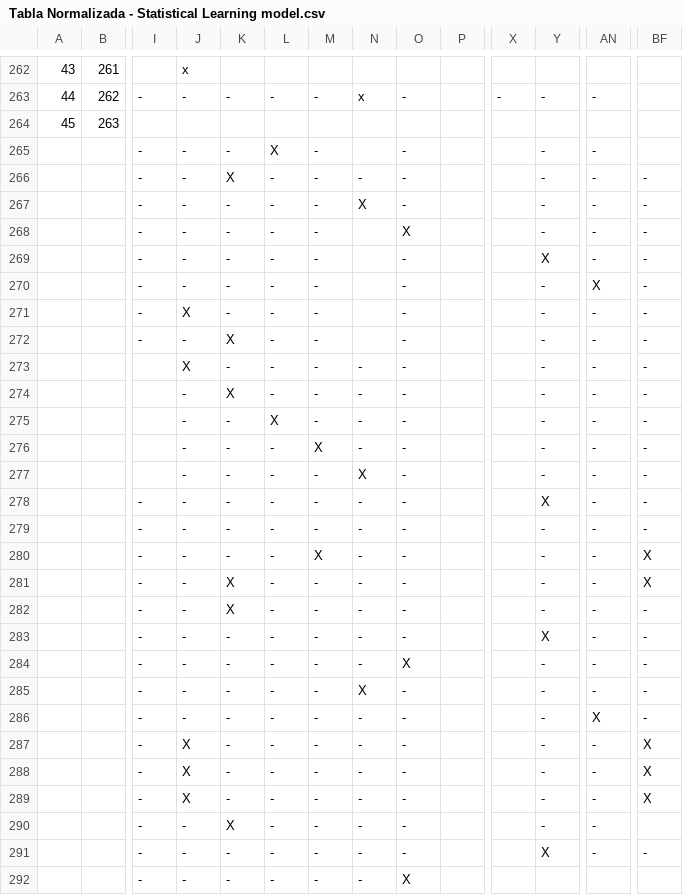
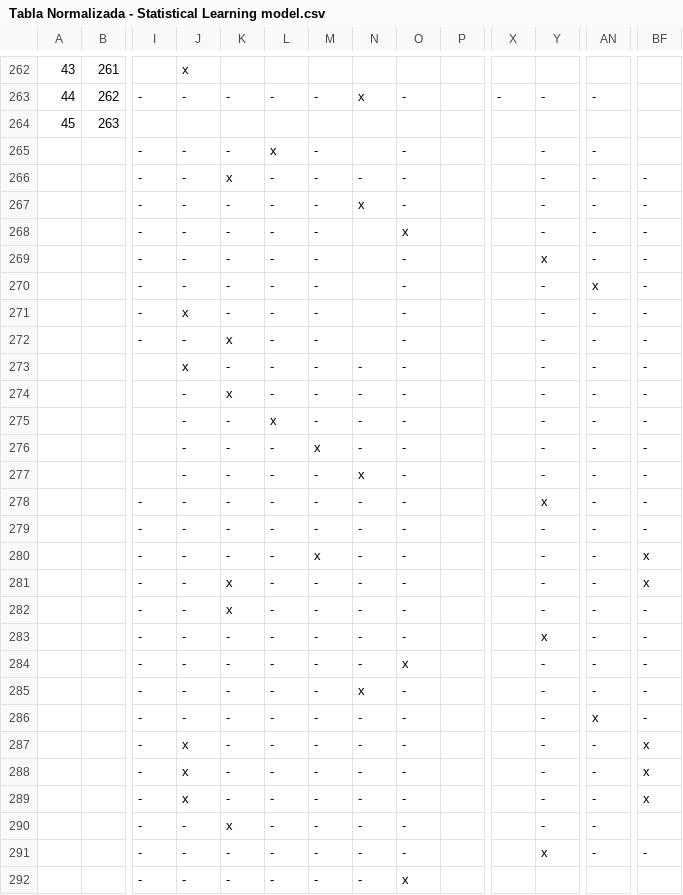
Before and after one commit to tomdamelio/Review_EDA_Emotion_Recognition, a CSV file: Emmanuel/data/cleaned/Tabla Normalizada - Statistical Learning model.csv, drawn as a sheet; only a part is shown, gaps mark what is left out; the diff covers the shown part only; the diff names each change by its address in the sheet, - before the commit and + after, or states it on an @@ line.

```diff
--- a/Emmanuel/data/cleaned/Tabla Normalizada - Statistical Learning model.csv
+++ b/Emmanuel/data/cleaned/Tabla Normalizada - Statistical Learning model.csv
-L265: X
+L265: x
-K266: X
+K266: x
-N267: X
+N267: x
-O268: X
+O268: x
-Y269: X
+Y269: x
-AN270: X
+AN270: x
-J271: X
+J271: x
-K272: X
+K272: x
-J273: X
+J273: x
-K274: X
+K274: x
-L275: X
+L275: x
-M276: X
+M276: x
-N277: X
+N277: x
-Y278: X
+Y278: x
-M280: X
+M280: x
-BF280:BF281: X
+BF280:BF281: x
-K281:K282: X
+K281:K282: x
-Y283: X
+Y283: x
-O284: X
+O284: x
-N285: X
+N285: x
-AN286: X
+AN286: x
-J287:J289: X
+J287:J289: x
-BF287:BF289: X
+BF287:BF289: x
-K290: X
+K290: x
-Y291: X
+Y291: x
-O292: X
+O292: x
```
Also changed, not shown: 59 edited cells elsewhere in this file, Emmanuel/data/cleaned/Tabla Normalizada - Alg_Perf.csv, Emmanuel/data/cleaned/Tabla Normalizada - EDA.csv, 16 other files.
